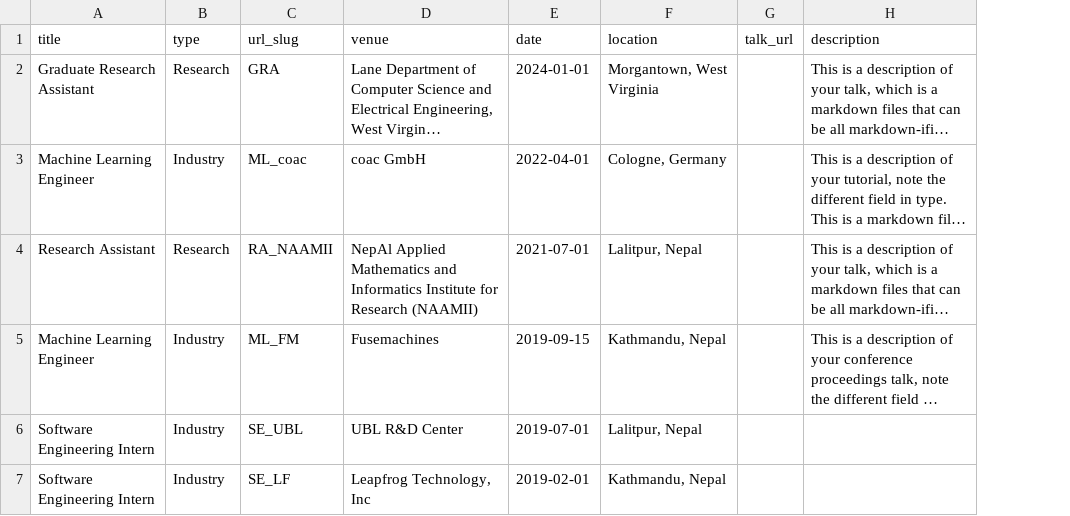
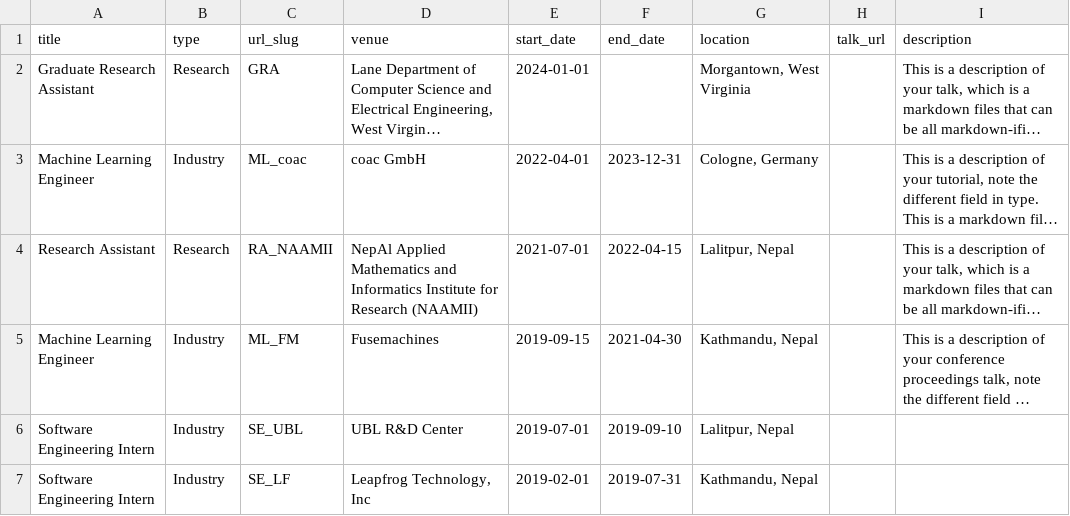
Before and after one commit to alinadevkota/Portfolio, a CSV file: markdown_generator/experience.csv, drawn as a sheet; long unchanged cells end in …; the diff names each change by its address in the sheet, - before the commit and + after, or states it on an @@ line.

Commit message:
update experience

```diff
--- a/markdown_generator/experience.csv
+++ b/markdown_generator/experience.csv
+column F (end_date), rows 3-7: 2023-12-31 | 2022-04-15 | 2021-04-30 | 2019-09-10 | 2019-07-31
-E1: date
+E1: start_date
```
Also changed, not shown: 9 other files.
